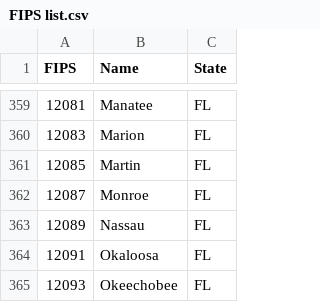
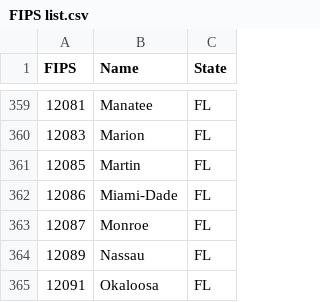
Before and after one commit to XiaomengHann/Estimation-and-Analysis-on-the-Impact-of-Opioid-Control-Policies, a CSV file: 00_source/FIPS list.csv, drawn as a sheet; only a part is shown, gaps mark what is left out; the shorter side is filled out with more unchanged rows; the diff names each change by its address in the sheet, - before the commit and + after, or states it on an @@ line.

```diff
--- a/00_source/FIPS list.csv
+++ b/00_source/FIPS list.csv
+row 362: 12086 | Miami-Dade | FL
```
Also changed, not shown: 2 other files.
